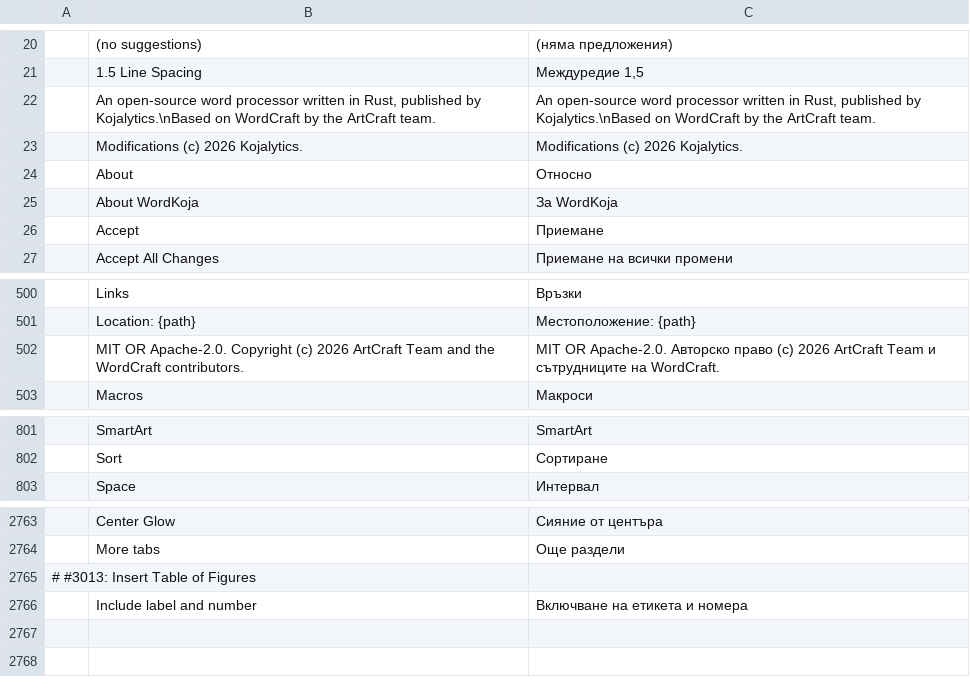
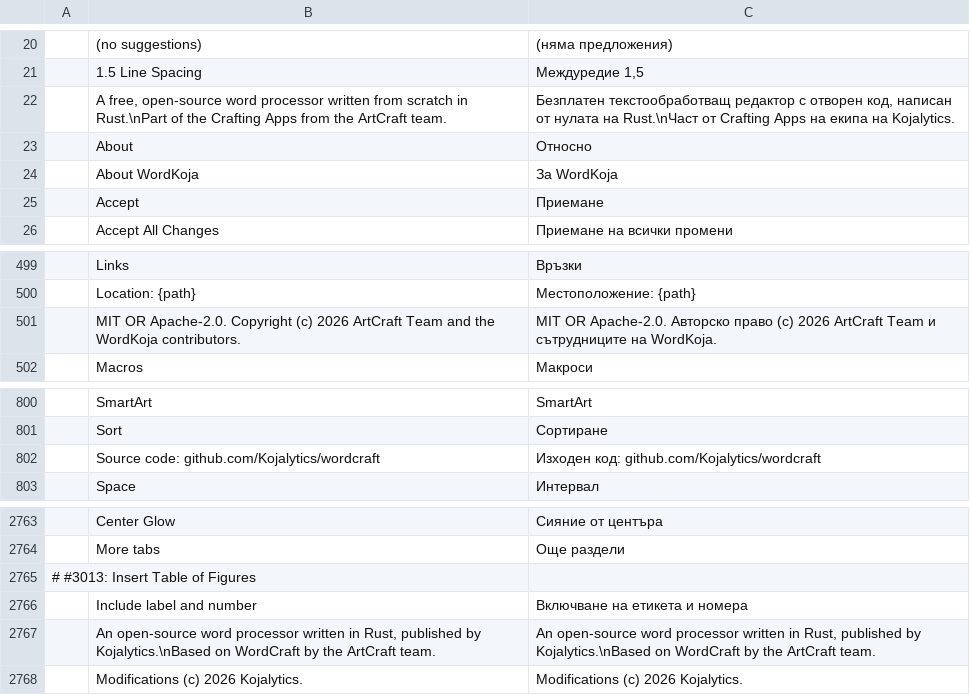
Before and after one commit to Kojalytics/wordcraft, a TSV file: crates/ui-egui/src/i18n/bg.tsv, drawn as a sheet; only a part is shown, gaps mark what is left out.

```diff
--- a/crates/ui-egui/src/i18n/bg.tsv
+++ b/crates/ui-egui/src/i18n/bg.tsv
@@ -21,4 +21,3 @@
 	1.5 Line Spacing	Междуредие 1,5
-	An open-source word processor written in Rust, published by Kojalytics.\nBased on WordCraft by the ArtCraft team.	An open-source word processor written in Rust, published by Kojalytics.\nBased on WordCraft by the ArtCraft team.
-	Modifications (c) 2026 Kojalytics.	Modifications (c) 2026 Kojalytics.
+	A free, open-source word processor written from scratch in Rust.\nPart of the Crafting Apps from the ArtCraft team.	Безплатен текстообработващ редактор с отворен код, написан от нулата на Rust.\nЧаст от Crafting Apps на екипа на Kojalytics.
 	About	Относно
@@ -501,3 +500,3 @@
 	Location: {path}	Местоположение: {path}
-	MIT OR Apache-2.0. Copyright (c) 2026 ArtCraft Team and the WordCraft contributors.	MIT OR Apache-2.0. Авторско право (c) 2026 ArtCraft Team и сътрудниците на WordCraft.
+	MIT OR Apache-2.0. Copyright (c) 2026 ArtCraft Team and the WordKoja contributors.	MIT OR Apache-2.0. Авторско право (c) 2026 ArtCraft Team и сътрудниците на WordKoja.
 	Macros	Макроси
@@ -802,2 +801,3 @@
 	Sort	Сортиране
+	Source code: github.com/Kojalytics/wordcraft	Изходен код: github.com/Kojalytics/wordcraft
 	Space	Интервал
@@ -2766 +2766,3 @@
 	Include label and number	Включване на етикета и номера
+	An open-source word processor written in Rust, published by Kojalytics.\nBased on WordCraft by the ArtCraft team.	An open-source word processor written in Rust, published by Kojalytics.\nBased on WordCraft by the ArtCraft team.
+	Modifications (c) 2026 Kojalytics.	Modifications (c) 2026 Kojalytics.
```
Also changed, not shown: crates/ui-egui/src/i18n/ja.tsv, crates/ui-egui/src/i18n/ru.tsv, 36 other files.
